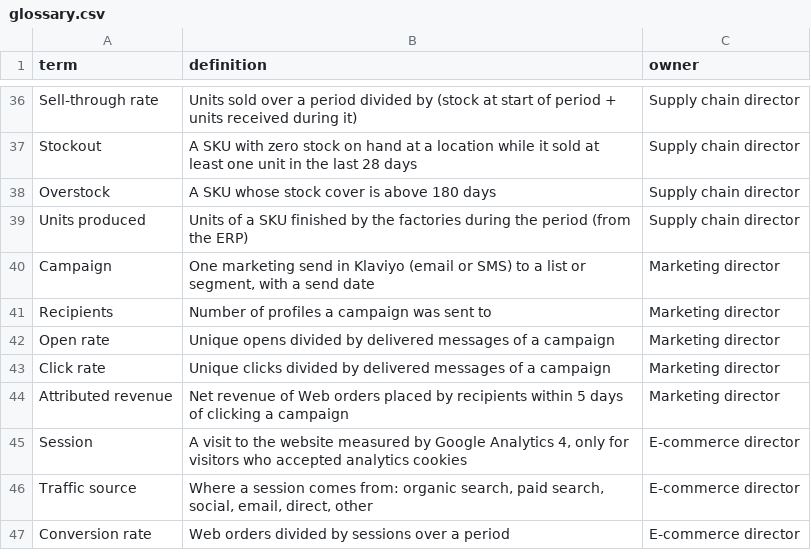
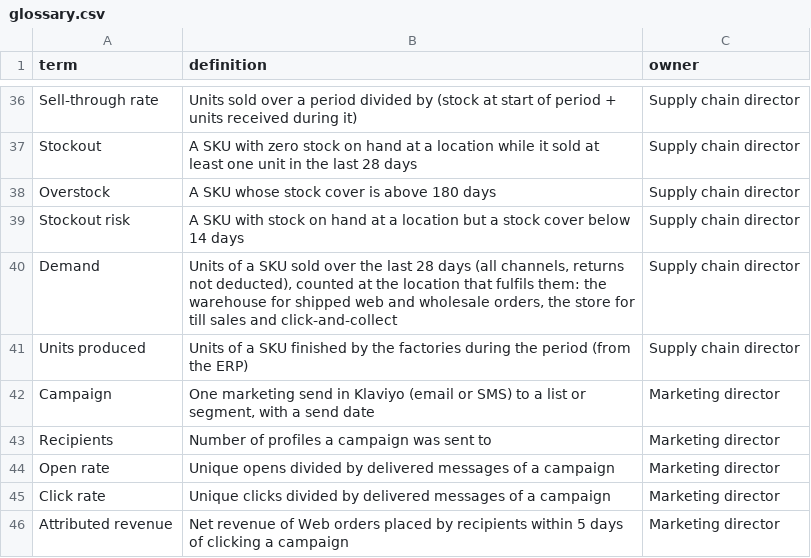
Before and after one commit to hamoud019/distribution-multicanal, a CSV file: governance/glossary.csv, drawn as a sheet; only a part is shown, gaps mark what is left out; the shorter side is filled out with more unchanged rows.

```diff
--- a/governance/glossary.csv
+++ b/governance/glossary.csv
@@ -38,2 +38,4 @@ Stockout,A SKU with zero stock on hand at a location while it sold at least one
 Overstock,A SKU whose stock cover is above 180 days,Supply chain director
+Stockout risk,A SKU with stock on hand at a location but a stock cover below 14 days,Supply chain director
+Demand,"Units of a SKU sold over the last 28 days (all channels, returns not deducted), counted at the location that fulfils them: the warehouse for shipped web and wholesale orders, the store for till sales and click-and-collect",Supply chain director
 Units produced,Units of a SKU finished by the factories during the period (from the ERP),Supply chain director
```
Also changed, not shown: governance/marts.csv, 10 other files.
